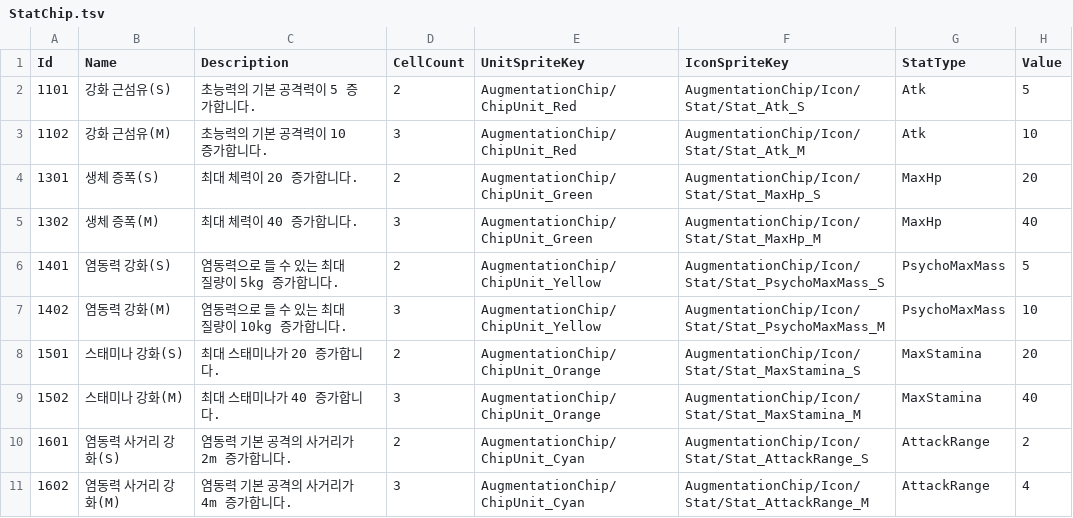
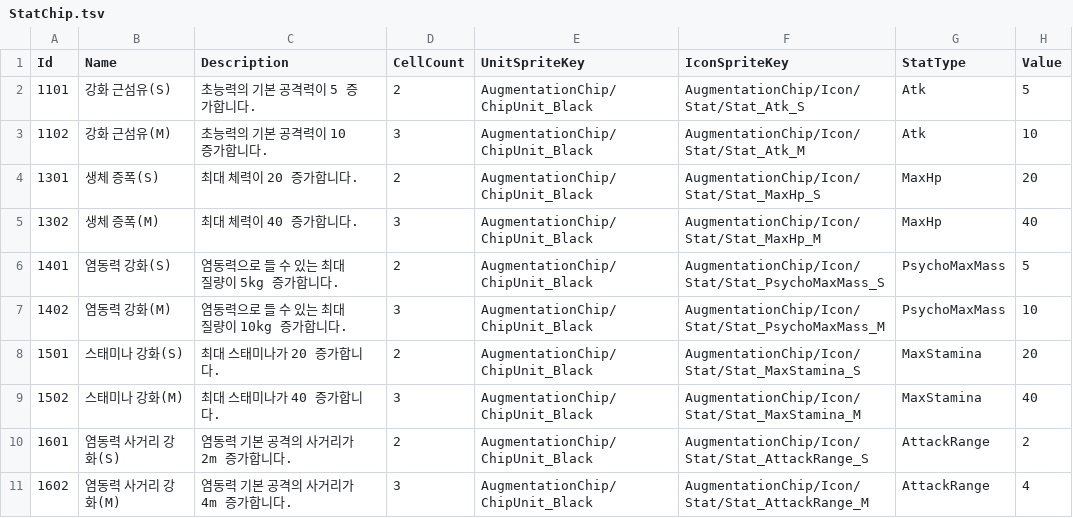
Before and after one commit to keeeery/ODDITY, a TSV file: Assets/StreamingAssets/Table/StatChip.tsv, drawn as a sheet.

```diff
--- a/Assets/StreamingAssets/Table/StatChip.tsv
+++ b/Assets/StreamingAssets/Table/StatChip.tsv
@@ -1,11 +1,11 @@
 Id	Name	Description	CellCount	UnitSpriteKey	IconSpriteKey	StatType	Value
-1101	강화 근섬유(S)	초능력의 기본 공격력이 5 증가합니다.	2	AugmentationChip/ChipUnit_Red	AugmentationChip/Icon/Stat/Stat_Atk_S	Atk	5
-1102	강화 근섬유(M)	초능력의 기본 공격력이 10 증가합니다.	3	AugmentationChip/ChipUnit_Red	AugmentationChip/Icon/Stat/Stat_Atk_M	Atk	10
-1301	생체 증폭(S)	최대 체력이 20 증가합니다.	2	AugmentationChip/ChipUnit_Green	AugmentationChip/Icon/Stat/Stat_MaxHp_S	MaxHp	20
-1302	생체 증폭(M)	최대 체력이 40 증가합니다.	3	AugmentationChip/ChipUnit_Green	AugmentationChip/Icon/Stat/Stat_MaxHp_M	MaxHp	40
-1401	염동력 강화(S)	염동력으로 들 수 있는 최대 질량이 5kg 증가합니다.	2	AugmentationChip/ChipUnit_Yellow	AugmentationChip/Icon/Stat/Stat_PsychoMaxMass_S	PsychoMaxMass	5
-1402	염동력 강화(M)	염동력으로 들 수 있는 최대 질량이 10kg 증가합니다.	3	AugmentationChip/ChipUnit_Yellow	AugmentationChip/Icon/Stat/Stat_PsychoMaxMass_M	PsychoMaxMass	10
-1501	스태미나 강화(S)	최대 스태미나가 20 증가합니다.	2	AugmentationChip/ChipUnit_Orange	AugmentationChip/Icon/Stat/Stat_MaxStamina_S	MaxStamina	20
-1502	스태미나 강화(M)	최대 스태미나가 40 증가합니다.	3	AugmentationChip/ChipUnit_Orange	AugmentationChip/Icon/Stat/Stat_MaxStamina_M	MaxStamina	40
-1601	염동력 사거리 강화(S)	염동력 기본 공격의 사거리가 2m 증가합니다.	2	AugmentationChip/ChipUnit_Cyan	AugmentationChip/Icon/Stat/Stat_AttackRange_S	AttackRange	2
-1602	염동력 사거리 강화(M)	염동력 기본 공격의 사거리가 4m 증가합니다.	3	AugmentationChip/ChipUnit_Cyan	AugmentationChip/Icon/Stat/Stat_AttackRange_M	AttackRange	4
+1101	강화 근섬유(S)	초능력의 기본 공격력이 5 증가합니다.	2	AugmentationChip/ChipUnit_Black	AugmentationChip/Icon/Stat/Stat_Atk_S	Atk	5
+1102	강화 근섬유(M)	초능력의 기본 공격력이 10 증가합니다.	3	AugmentationChip/ChipUnit_Black	AugmentationChip/Icon/Stat/Stat_Atk_M	Atk	10
+1301	생체 증폭(S)	최대 체력이 20 증가합니다.	2	AugmentationChip/ChipUnit_Black	AugmentationChip/Icon/Stat/Stat_MaxHp_S	MaxHp	20
+1302	생체 증폭(M)	최대 체력이 40 증가합니다.	3	AugmentationChip/ChipUnit_Black	AugmentationChip/Icon/Stat/Stat_MaxHp_M	MaxHp	40
+1401	염동력 강화(S)	염동력으로 들 수 있는 최대 질량이 5kg 증가합니다.	2	AugmentationChip/ChipUnit_Black	AugmentationChip/Icon/Stat/Stat_PsychoMaxMass_S	PsychoMaxMass	5
+1402	염동력 강화(M)	염동력으로 들 수 있는 최대 질량이 10kg 증가합니다.	3	AugmentationChip/ChipUnit_Black	AugmentationChip/Icon/Stat/Stat_PsychoMaxMass_M	PsychoMaxMass	10
+1501	스태미나 강화(S)	최대 스태미나가 20 증가합니다.	2	AugmentationChip/ChipUnit_Black	AugmentationChip/Icon/Stat/Stat_MaxStamina_S	MaxStamina	20
+1502	스태미나 강화(M)	최대 스태미나가 40 증가합니다.	3	AugmentationChip/ChipUnit_Black	AugmentationChip/Icon/Stat/Stat_MaxStamina_M	MaxStamina	40
+1601	염동력 사거리 강화(S)	염동력 기본 공격의 사거리가 2m 증가합니다.	2	AugmentationChip/ChipUnit_Black	AugmentationChip/Icon/Stat/Stat_AttackRange_S	AttackRange	2
+1602	염동력 사거리 강화(M)	염동력 기본 공격의 사거리가 4m 증가합니다.	3	AugmentationChip/ChipUnit_Black	AugmentationChip/Icon/Stat/Stat_AttackRange_M	AttackRange	4
```
Also changed, not shown: Assets/StreamingAssets/Table/SkillChip.tsv, 21 other files.
